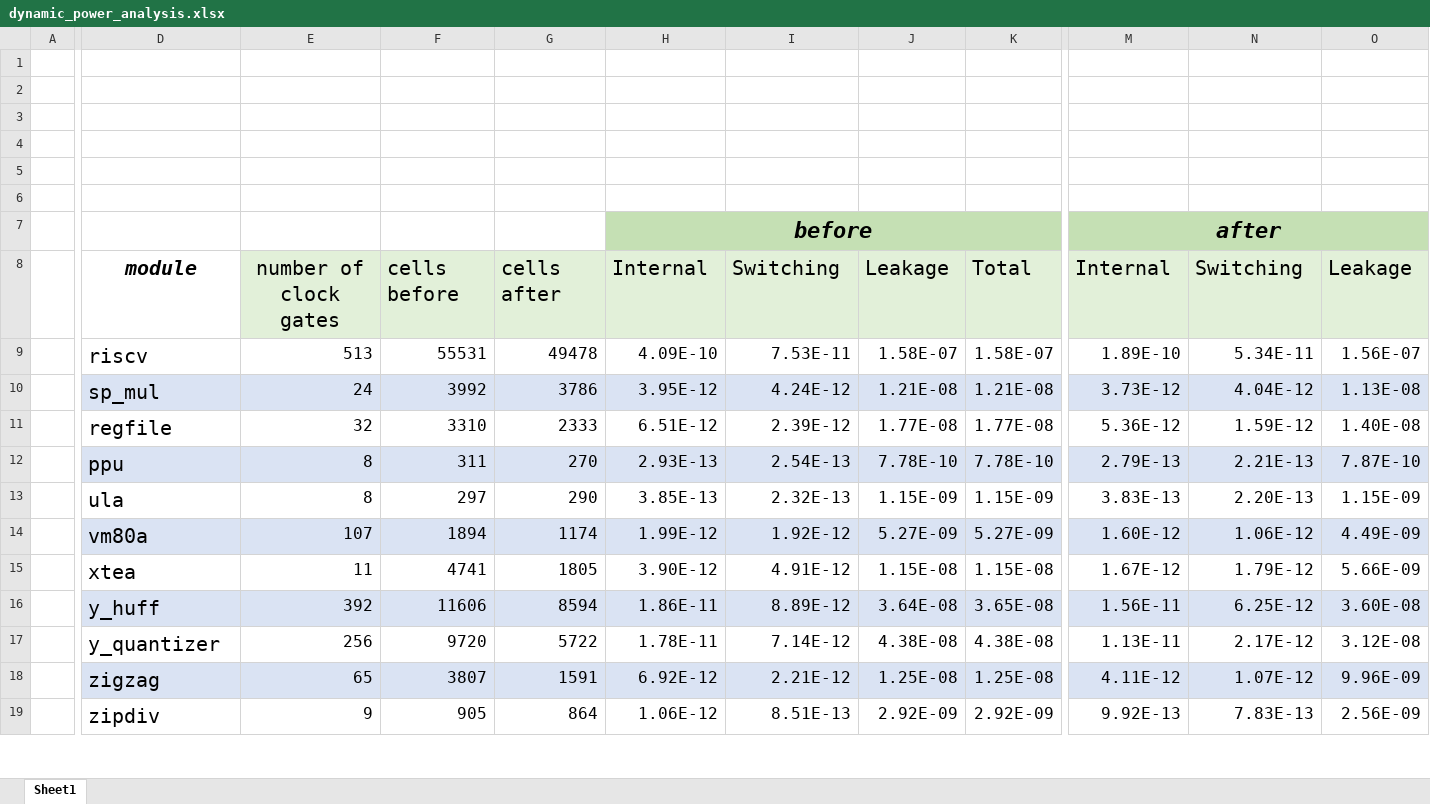
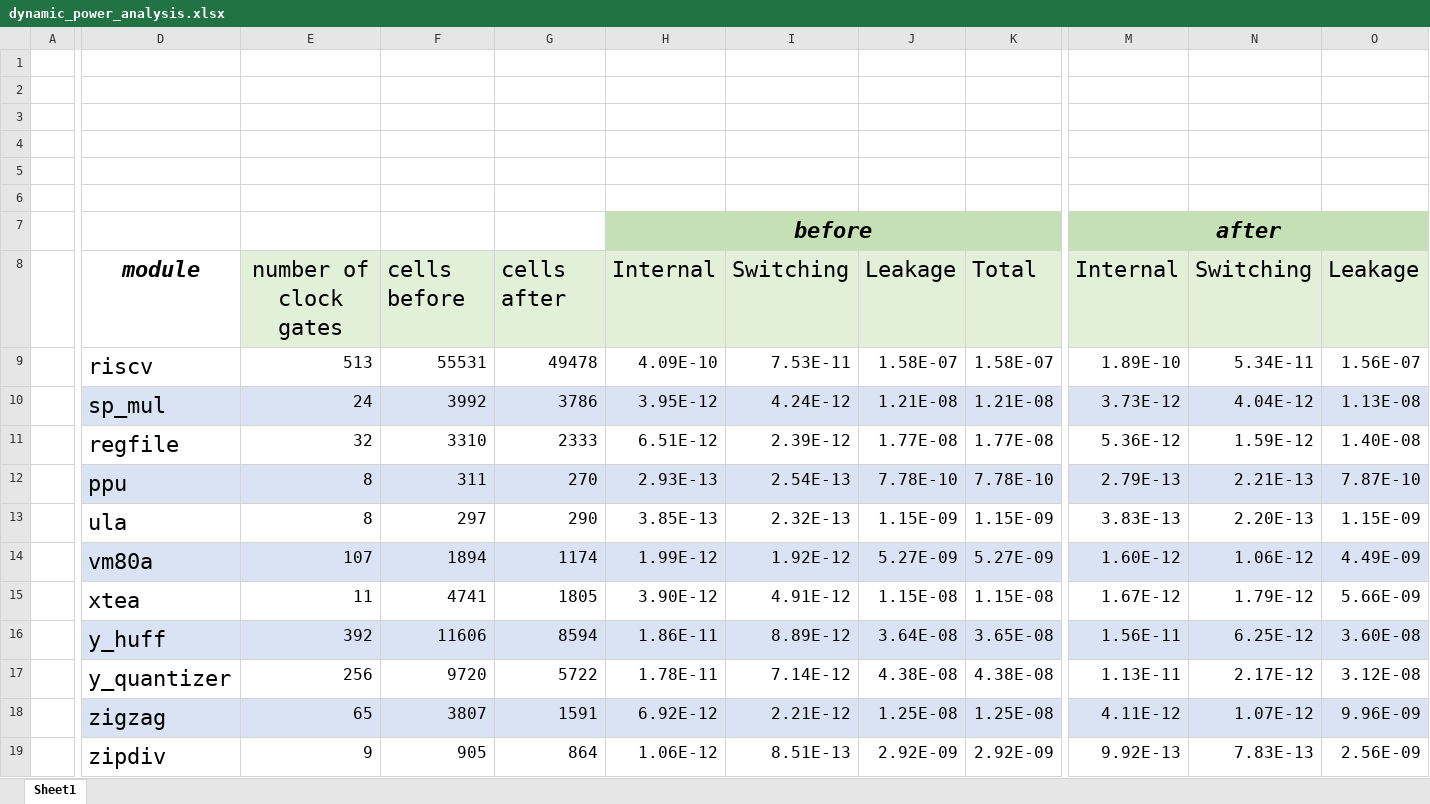
Before and after one commit to AUCOHL/Lighter, an Excel workbook: dynamic_power_analysis/code/OpenSTA_report_power/dynamic_power_analysis.xlsx, sheet Sheet1, drawn as a sheet; only a part is shown, gaps mark what is left out; values as stored, in another font and other column widths than the file's, no borders; the diff covers the shown part only; the diff names each change by its address in the sheet, - before the commit and + after, or states it on an @@ line.

```diff
--- a/dynamic_power_analysis/code/OpenSTA_report_power/dynamic_power_analysis.xlsx (sheet Sheet1)
+++ b/dynamic_power_analysis/code/OpenSTA_report_power/dynamic_power_analysis.xlsx (sheet Sheet1)
@@ D8:K8 text size: larger @@
@@ M8:O8 text size: larger @@
@@ D9:D19 text size: larger @@
```
Also changed, not shown: 34 added rows and cell formats elsewhere in this sheet, 38 other files.
